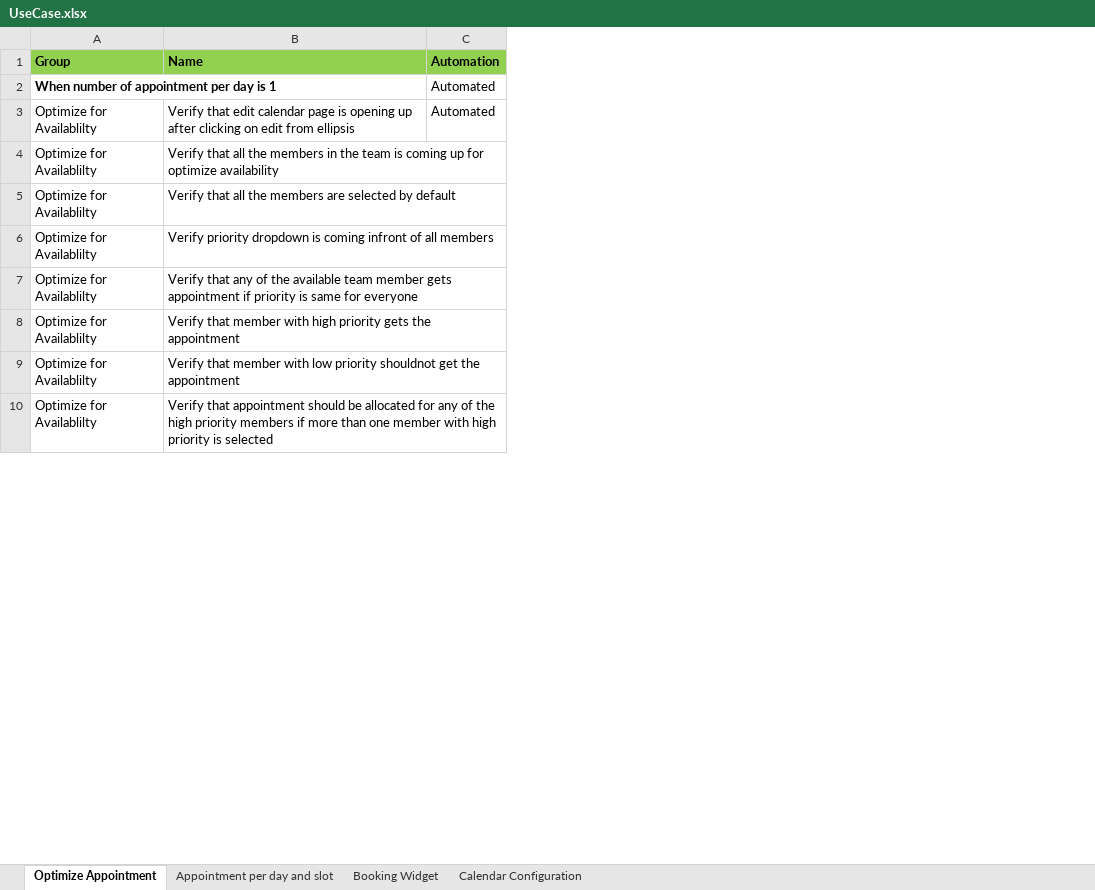
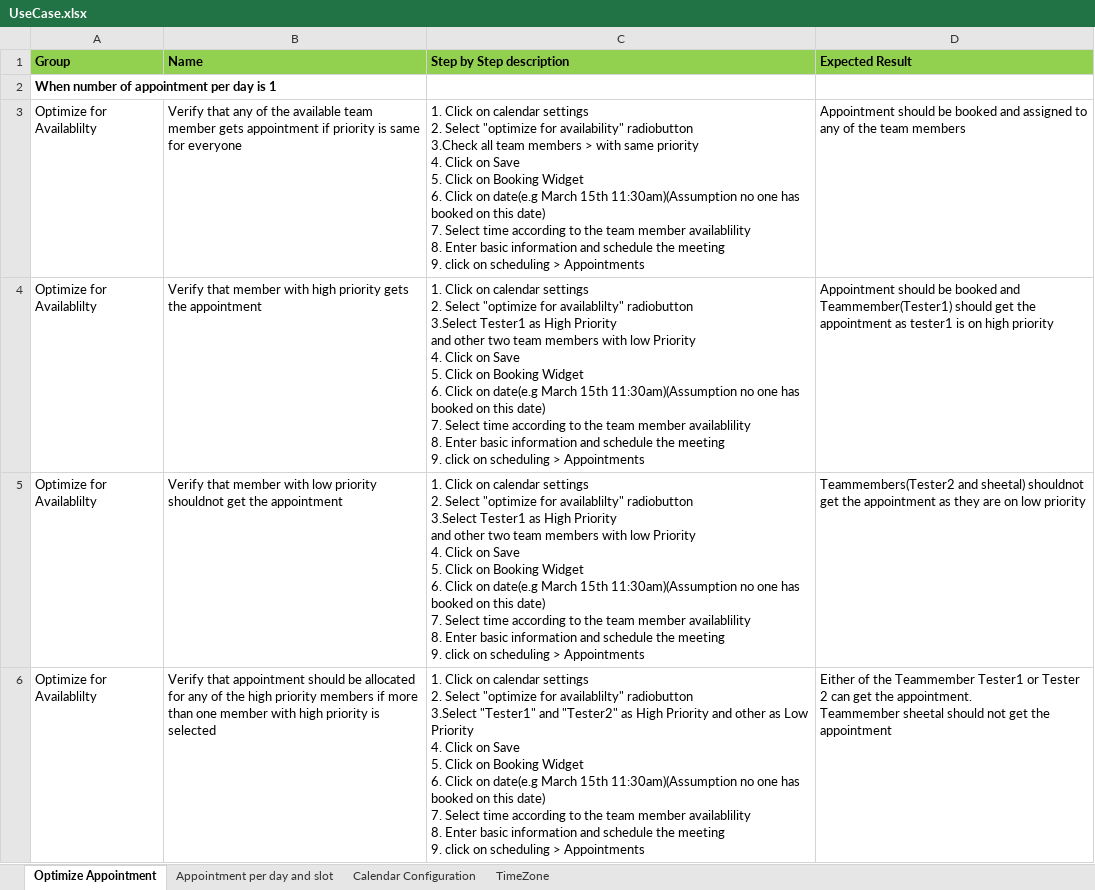
Before and after one commit to Sheetal-github/MavenSeleniumTestng, an Excel workbook: GoHighLevelTestProject/UseCase.xlsx, sheet Optimize Appointment, drawn as a sheet; only a part is shown; values as stored, in another font and other column widths than the file's, no borders; removed rows and columns are numbered as before the commit, all else as after; ↵ is a line break in a cell; the diff covers the shown part only; the diff names each change by its address in the sheet, - before the commit and + after, or states it on an @@ line.

Commit message:
Adding new testcase for booking appointment

```diff
--- a/GoHighLevelTestProject/UseCase.xlsx (sheet Optimize Appointment)
+++ b/GoHighLevelTestProject/UseCase.xlsx (sheet Optimize Appointment)
-sheet tab: Booking Widget
+sheet tab: TimeZone
-column C (Automation), row 2: Automated
+column C (Step by Step description), rows 3-6: 1. Click on calendar settings ↵ 2. Select "optimize for availability" radiobutton ↵ 3.Check all team members > with same priority ↵ 4. Click on Save ↵ 5. Click on Booking Widget ↵ 6. Click on date(e.g March 15th 11:30am)(Assumption no one has booked on this date) ↵ 7. Select time according to the team member availablility ↵ 8. Enter basic information and schedule the meeting ↵ 9. click on scheduling > Appointments | 1. Click on calendar settings ↵ 2. Select "optimize for availablilty" radiobutton ↵ 3.Select Tester1 as High Priority ↵ and other two team members with low Priority ↵ 4. Click on Save ↵ 5. Click on Booking Widget ↵ 6. Click on date(e.g March 15th 11:30am)(Assumption no one has booked on this date) ↵ 7. Select time according to the team member availablility ↵ 8. Enter basic information and schedule the meeting ↵ 9. click on scheduling > Appointments | 1. Click on calendar settings ↵ 2. Select "optimize for availablilty" radiobutton ↵ 3.Select Tester1 as High Priority ↵ and other two team members with low Priority ↵ 4. Click on Save ↵ 5. Click on Booking Widget ↵ 6. Click on date(e.g March 15th 11:30am)(Assumption no one has booked on this date) ↵ 7. Select time according to the team member availablility ↵ 8. Enter basic information and schedule the meeting ↵ 9. click on scheduling > Appointments | 1. Click on calendar settings ↵ 2. Select "optimize for availablilty" radiobutton ↵ 3.Select "Tester1" and "Tester2" as High Priority and other as Low Priority ↵ 4. Click on Save ↵ 5. Click on Booking Widget ↵ 6. Click on date(e.g March 15th 11:30am)(Assumption no one has booked on this date) ↵ 7. Select time according to the team member availablility ↵ 8. Enter basic information and schedule the meeting ↵ 9. click on scheduling > Appointments
+column D (Expected Result), rows 3-6: Appointment should be booked and assigned to any of the team members | Appointment should be booked and Teammember(Tester1) should get the appointment as tester1 is on high priority | Teammembers(Tester2 and sheetal) shouldnot get the appointment as they are on low priority | Either of the Teammember Tester1 or Tester 2 can get the appointment. ↵ Teammember sheetal should not get the appointment
-row 3: Optimize for Availablilty | Verify that edit calendar page is opening up after clicking on edit from ellipsis | Automated
-row 4: Optimize for Availablilty | Verify that all the members in the team is coming up for optimize availability
-row 5: Optimize for Availablilty | Verify that all the members are selected by default
-row 6: Optimize for Availablilty | Verify priority dropdown is coming infront of all members
```
Also changed, not shown: 5 removed rows and 2 edited cells elsewhere in this sheet, sheet Appointment per day and slot, 3 other files.
